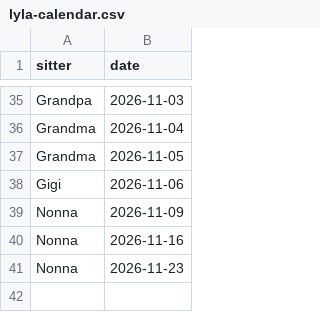
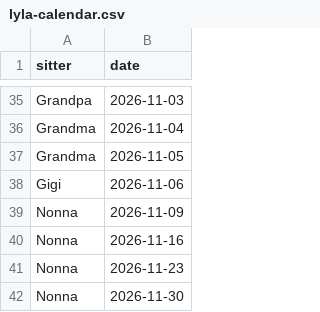
Before and after one commit to mapmap3/Creative, a CSV file: data/lyla-calendar.csv, drawn as a sheet; only a part is shown, gaps mark what is left out; the diff names each change by its address in the sheet, - before the commit and + after, or states it on an @@ line.

Commit message:
Update Lyla calendar

```diff
--- a/data/lyla-calendar.csv
+++ b/data/lyla-calendar.csv
+row 42: Nonna | 2026-11-30
```
